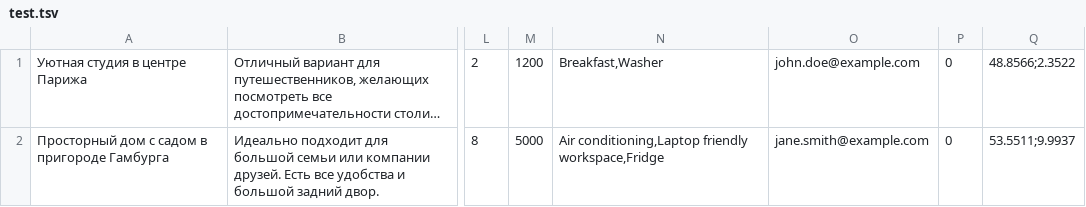
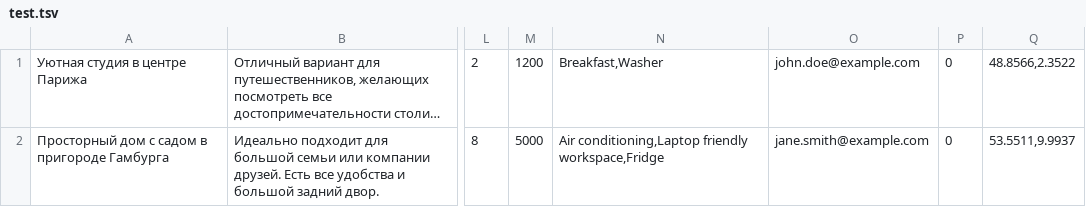
Before and after one commit to durak-online/six-cities-7, a TSV file: mocks/test.tsv, drawn as a sheet; only a part is shown, gaps mark what is left out; long unchanged cells end in …; the diff names each change by its address in the sheet, - before the commit and + after, or states it on an @@ line.

```diff
--- a/mocks/test.tsv
+++ b/mocks/test.tsv
-Q1: 48.8566;2.3522
+Q1: 48.8566,2.3522
-Q2: 53.5511;9.9937
+Q2: 53.5511,9.9937
```
Also changed, not shown: 17 other files.
